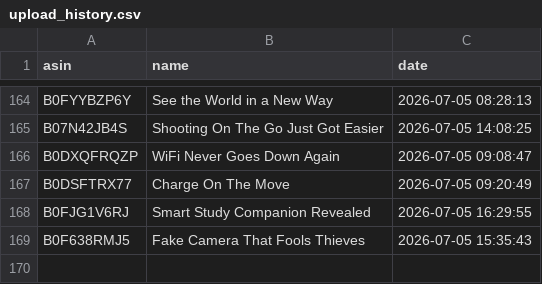
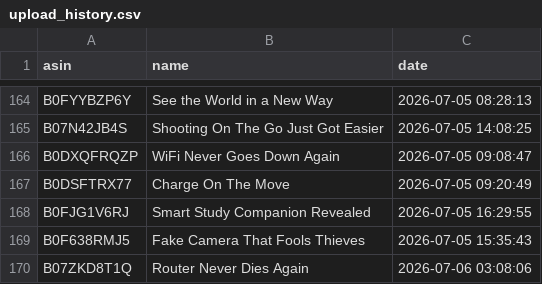
Before and after one commit to smartcartindiaofficial-coder/SmartCart-India, a CSV file: upload_history.csv, drawn as a sheet; only a part is shown, gaps mark what is left out; the diff names each change by its address in the sheet, - before the commit and + after, or states it on an @@ line.

```diff
--- a/upload_history.csv
+++ b/upload_history.csv
+row 170: B07ZKD8T1Q | Router Never Dies Again | 2026-07-06 03:08:06
```
Also changed, not shown: 14 other files.
